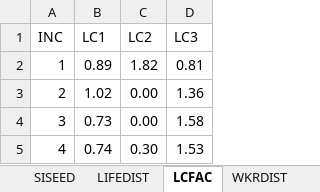
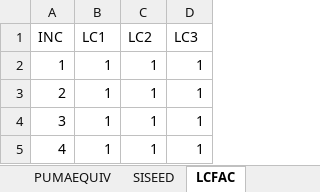
Before and after one commit to Metrolina-Regional-Model-Team/Metrolina, an Excel workbook: TG/HHMET_factors.xlsx, sheet LCFAC, drawn as a sheet; values as stored, in another font and other column widths than the file's, no borders; the diff names each change by its address in the sheet, - before the commit and + after, or states it on an @@ line.

```diff
--- a/TG/HHMET_factors.xlsx (sheet LCFAC)
+++ b/TG/HHMET_factors.xlsx (sheet LCFAC)
-B2 (LC1): 0.89
+B2 (LC1): 1
-C2 (LC2): 1.82
+C2 (LC2): 1
-D2 (LC3): 0.81
+D2 (LC3): 1
-B3 (LC1): 1.02
+B3 (LC1): 1
-C3:C4 (LC2): 0.00
+C3:C4 (LC2): 1
-D3 (LC3): 1.36
+D3 (LC3): 1
-B4 (LC1): 0.73
+B4 (LC1): 1
-D4 (LC3): 1.58
+D4 (LC3): 1
-B5 (LC1): 0.74
+B5 (LC1): 1
-C5 (LC2): 0.30
+C5 (LC2): 1
-D5 (LC3): 1.53
+D5 (LC3): 1
```
Also changed, not shown: sheet PUMAEQUIV, sheet SISEED, sheet SIZEDIST, sheet WKRDIST, sheet INCDIST, sheet LIFEDIST, 1 more sheet, other sheet tabs.
